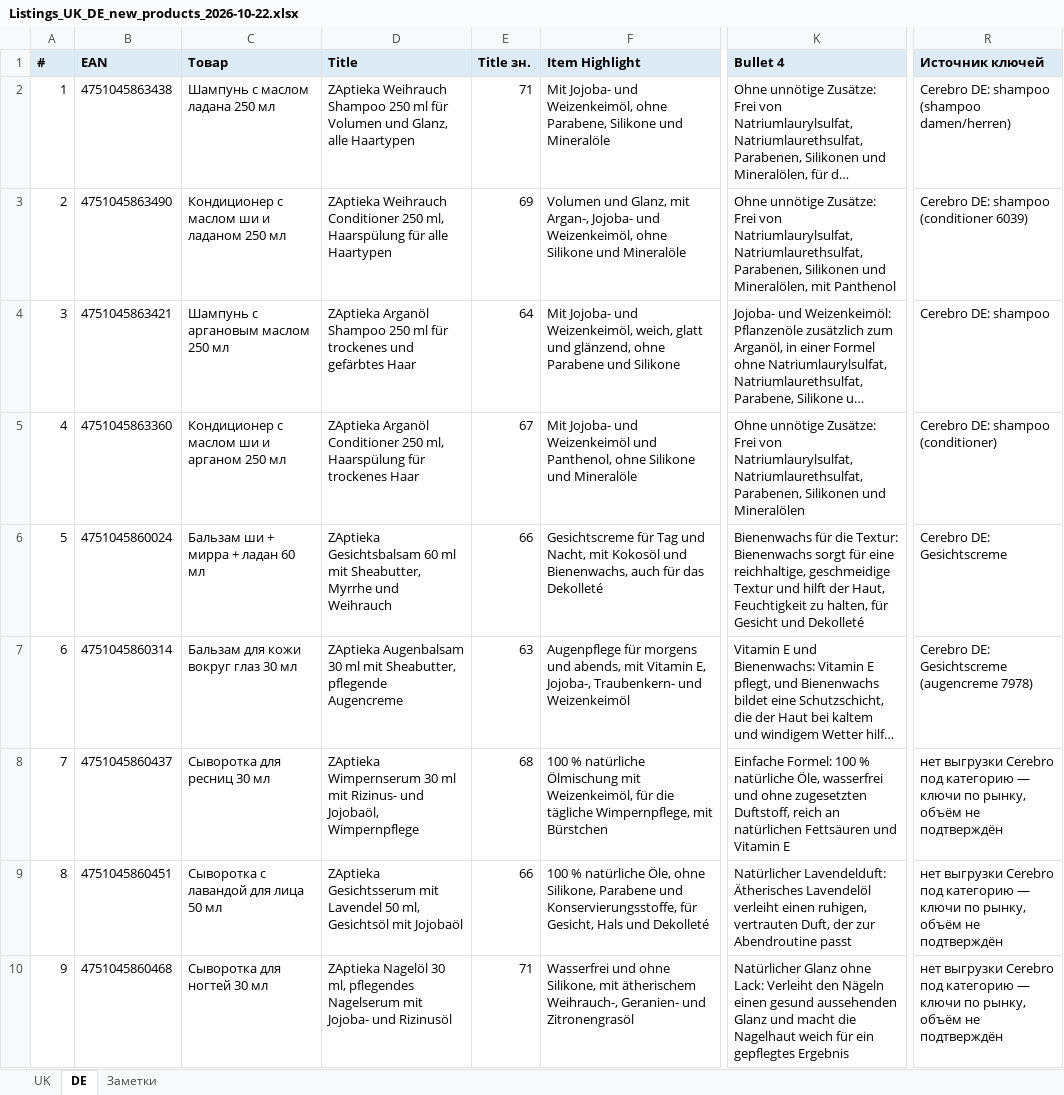
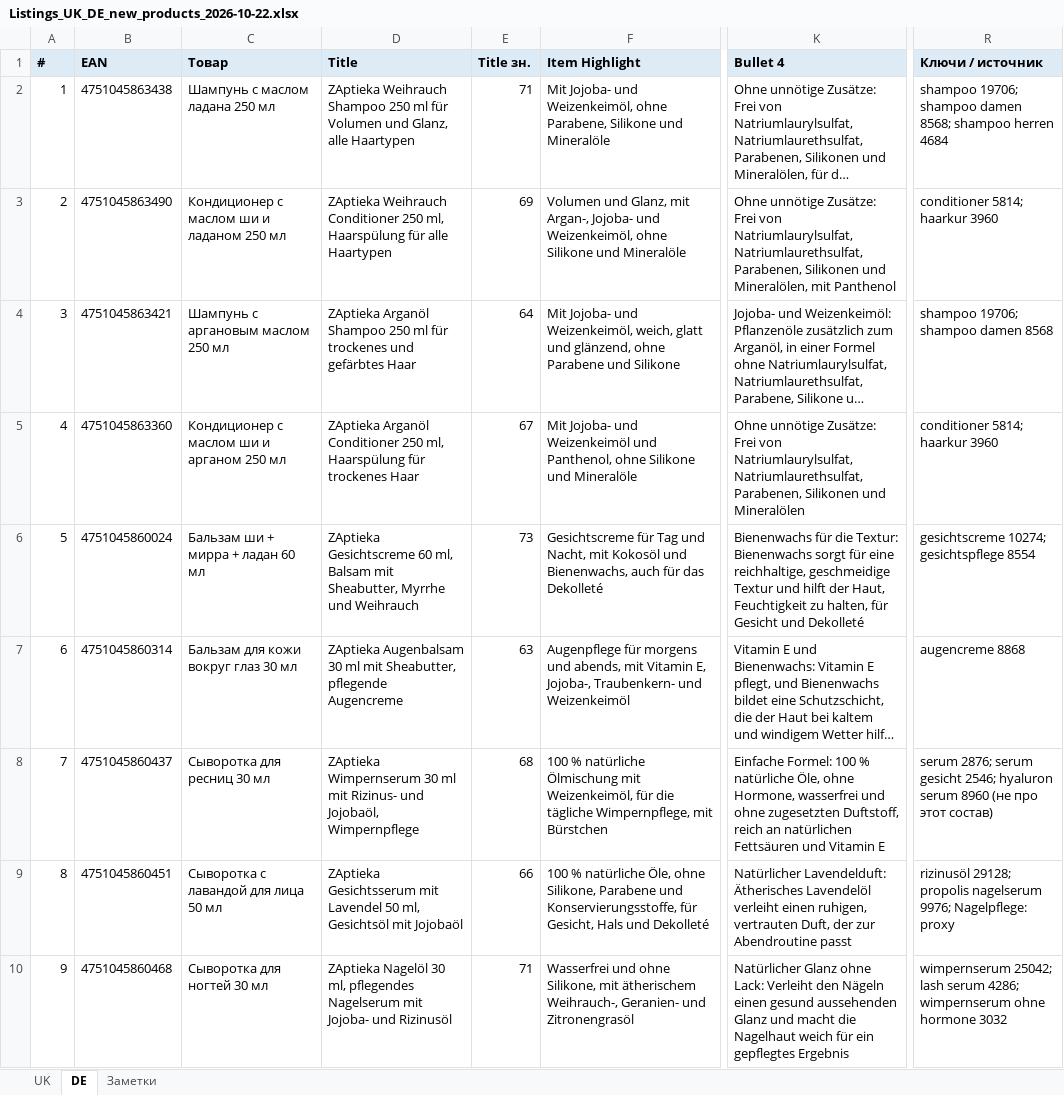
Before and after one commit to business2business17-ui/Zaptieka-Feed-TTH, an Excel workbook: Listings_UK_DE_new_products_2026-10-22.xlsx, sheet DE, drawn as a sheet; only a part is shown, gaps mark what is left out; long unchanged cells end in …; values as stored, in another font and other column widths than the file's, no borders; the diff names each change by its address in the sheet, - before the commit and + after, or states it on an @@ line.

```diff
--- a/Listings_UK_DE_new_products_2026-10-22.xlsx (sheet DE)
+++ b/Listings_UK_DE_new_products_2026-10-22.xlsx (sheet DE)
-R1: Источник ключей
+R1: Ключи / источник
-R2 (Ключи / источник): Cerebro DE: shampoo (shampoo damen/herren)
+R2 (Ключи / источник): shampoo 19706; shampoo damen 8568; shampoo herren 4684
-R3 (Ключи / источник): Cerebro DE: shampoo (conditioner 6039)
+R3 (Ключи / источник): conditioner 5814; haarkur 3960
-R4 (Ключи / источник): Cerebro DE: shampoo
+R4 (Ключи / источник): shampoo 19706; shampoo damen 8568
-R5 (Ключи / источник): Cerebro DE: shampoo (conditioner)
+R5 (Ключи / источник): conditioner 5814; haarkur 3960
-D6 (Title): ZAptieka Gesichtsbalsam 60 ml mit Sheabutter,…
+D6 (Title): ZAptieka Gesichtscreme 60 ml, Balsam mit Sheabutter,…
-E6 (Title зн.): 66
+E6 (Title зн.): 73
-R6 (Ключи / источник): Cerebro DE: Gesichtscreme
+R6 (Ключи / источник): gesichtscreme 10274; gesichtspflege 8554
-R7 (Ключи / источник): Cerebro DE: Gesichtscreme (augencreme 7978)
+R7 (Ключи / источник): augencreme 8868
-K8 (Bullet 4): …natürliche Öle, wasserfrei und…
+K8 (Bullet 4): …natürliche Öle, ohne Hormone, wasserfrei und…
-R8 (Ключи / источник): нет выгрузки Cerebro под категорию — ключи по рынку, объём не подтверждён
+R8 (Ключи / источник): serum 2876; serum gesicht 2546; hyaluron serum 8960 (не про этот состав)
-R9 (Ключи / источник): нет выгрузки Cerebro под категорию — ключи по рынку, объём не подтверждён
+R9 (Ключи / источник): rizinusöl 29128; propolis nagelserum 9976; Nagelpflege: proxy
-R10 (Ключи / источник): нет выгрузки Cerebro под категорию — ключи по рынку, объём не подтверждён
+R10 (Ключи / источник): wimpernserum 25042; lash serum 4286; wimpernserum ohne hormone 3032
```
Also changed, not shown: sheet UK, sheet Заметки, 5 other files.
